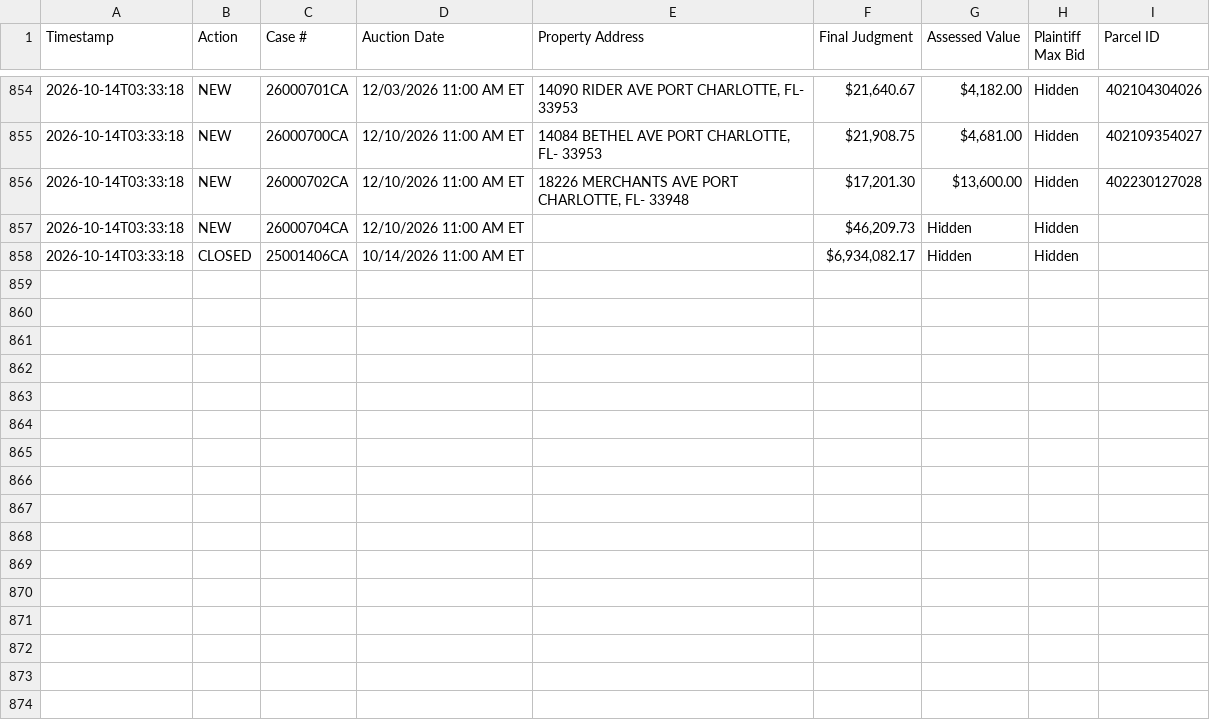
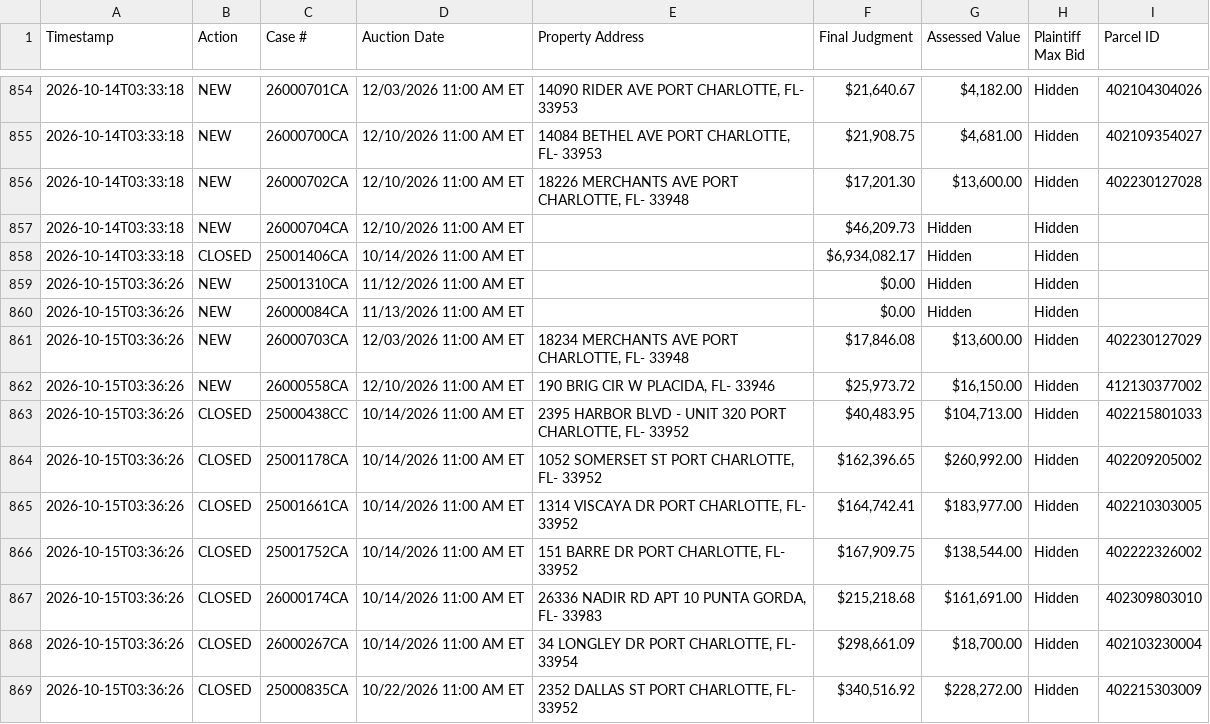
Before and after one commit to figlesias7/realforeclose-charlotte, a CSV file: data/event_log.csv, drawn as a sheet; only a part is shown, gaps mark what is left out; the diff names each change by its address in the sheet, - before the commit and + after, or states it on an @@ line.

```diff
--- a/data/event_log.csv
+++ b/data/event_log.csv
+row 859: 2026-10-15T03:36:26 | NEW | 25001310CA | 11/12/2026 11:00 AM ET |  | $0.00 | Hidden | Hidden
+row 860: 2026-10-15T03:36:26 | NEW | 26000084CA | 11/13/2026 11:00 AM ET |  | $0.00 | Hidden | Hidden
+row 861: 2026-10-15T03:36:26 | NEW | 26000703CA | 12/03/2026 11:00 AM ET | 18234 MERCHANTS AVE PORT CHARLOTTE, FL- 33948 | $17,846.08 | $13,600.00 | Hidden | 402230127029
+row 862: 2026-10-15T03:36:26 | NEW | 26000558CA | 12/10/2026 11:00 AM ET | 190 BRIG CIR W PLACIDA, FL- 33946 | $25,973.72 | $16,150.00 | Hidden | 412130377002
+row 863: 2026-10-15T03:36:26 | CLOSED | 25000438CC | 10/14/2026 11:00 AM ET | 2395 HARBOR BLVD - UNIT 320 PORT CHARLOTTE, FL- 33952 | $40,483.95 | $104,713.00 | Hidden | 402215801033
+row 864: 2026-10-15T03:36:26 | CLOSED | 25001178CA | 10/14/2026 11:00 AM ET | 1052 SOMERSET ST PORT CHARLOTTE, FL- 33952 | $162,396.65 | $260,992.00 | Hidden | 402209205002
+row 865: 2026-10-15T03:36:26 | CLOSED | 25001661CA | 10/14/2026 11:00 AM ET | 1314 VISCAYA DR PORT CHARLOTTE, FL- 33952 | $164,742.41 | $183,977.00 | Hidden | 402210303005
+row 866: 2026-10-15T03:36:26 | CLOSED | 25001752CA | 10/14/2026 11:00 AM ET | 151 BARRE DR PORT CHARLOTTE, FL- 33952 | $167,909.75 | $138,544.00 | Hidden | 402222326002
+row 867: 2026-10-15T03:36:26 | CLOSED | 26000174CA | 10/14/2026 11:00 AM ET | 26336 NADIR RD APT 10 PUNTA GORDA, FL- 33983 | $215,218.68 | $161,691.00 | Hidden | 402309803010
+row 868: 2026-10-15T03:36:26 | CLOSED | 26000267CA | 10/14/2026 11:00 AM ET | 34 LONGLEY DR PORT CHARLOTTE, FL- 33954 | $298,661.09 | $18,700.00 | Hidden | 402103230004
+row 869: 2026-10-15T03:36:26 | CLOSED | 25000835CA | 10/22/2026 11:00 AM ET | 2352 DALLAS ST PORT CHARLOTTE, FL- 33952 | $340,516.92 | $228,272.00 | Hidden | 402215303009
```
Also changed, not shown: data/active_foreclosures.csv, data/all_seen.csv, 3 other files.
